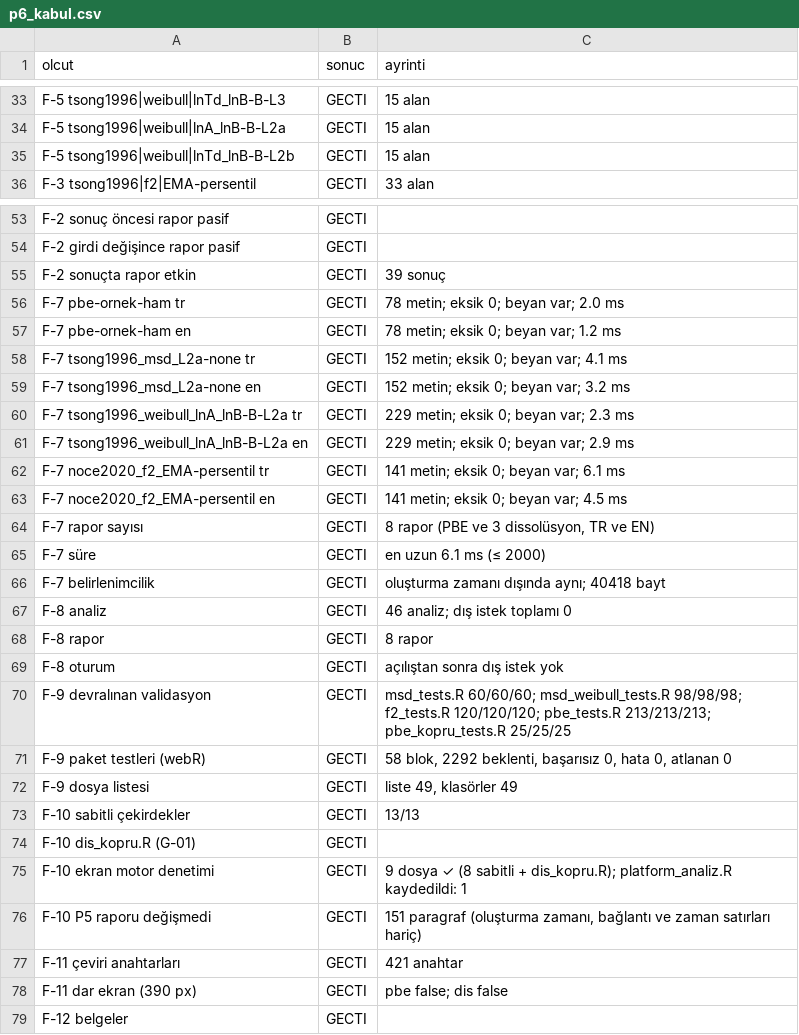
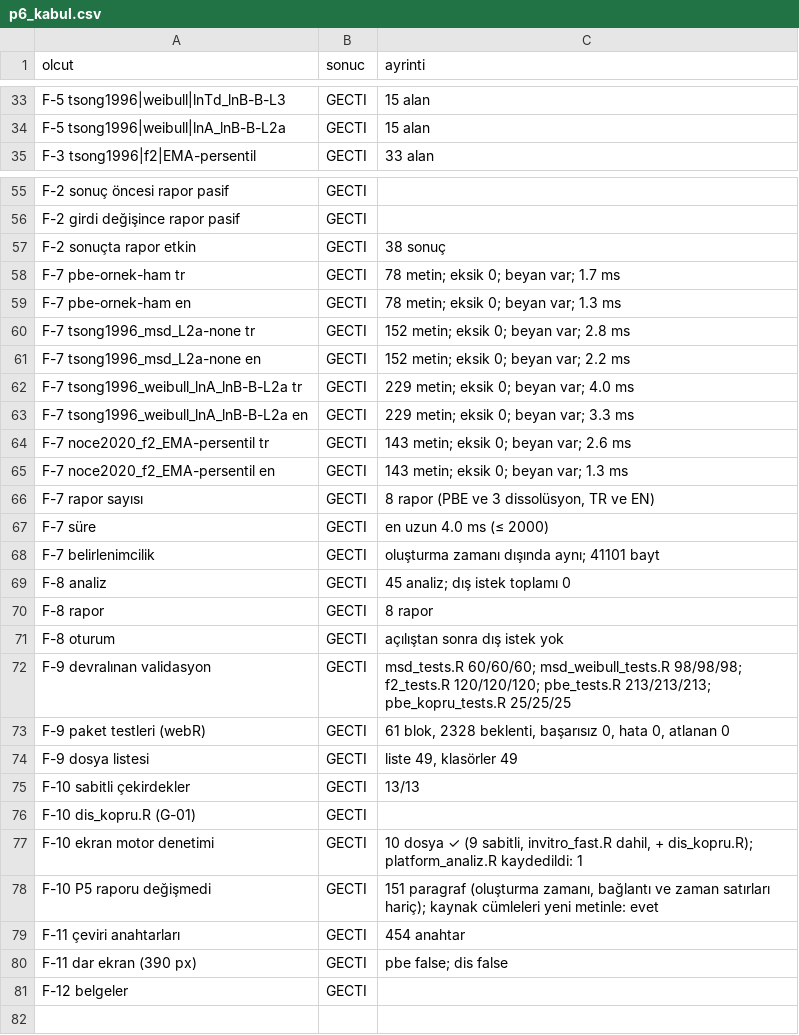
Before and after one commit to Kivancy/CNK-FarmaStatR, a CSV file: belgeler/teknik_notlar/FSR-TN-PLT-06_ek/p6_kabul.csv, drawn as a sheet; only a part is shown, gaps mark what is left out; the diff covers the shown part only.

```diff
--- a/belgeler/teknik_notlar/FSR-TN-PLT-06_ek/p6_kabul.csv
+++ b/belgeler/teknik_notlar/FSR-TN-PLT-06_ek/p6_kabul.csv
@@ -34,3 +34,2 @@
 "F-5 tsong1996|weibull|lnA_lnB-B-L2a","GECTI","15 alan"
-"F-5 tsong1996|weibull|lnTd_lnB-B-L2b","GECTI","15 alan"
 "F-3 tsong1996|f2|EMA-persentil","GECTI","33 alan"
@@ -54,15 +56,15 @@
 "F-2 girdi değişince rapor pasif","GECTI",""
-"F-2 sonuçta rapor etkin","GECTI","39 sonuç"
-"F-7 pbe-ornek-ham tr","GECTI","78 metin; eksik 0; beyan var; 2.0 ms"
-"F-7 pbe-ornek-ham en","GECTI","78 metin; eksik 0; beyan var; 1.2 ms"
-"F-7 tsong1996_msd_L2a-none tr","GECTI","152 metin; eksik 0; beyan var; 4.1 ms"
-"F-7 tsong1996_msd_L2a-none en","GECTI","152 metin; eksik 0; beyan var; 3.2 ms"
-"F-7 tsong1996_weibull_lnA_lnB-B-L2a tr","GECTI","229 metin; eksik 0; beyan var; 2.3 ms"
-"F-7 tsong1996_weibull_lnA_lnB-B-L2a en","GECTI","229 metin; eksik 0; beyan var; 2.9 ms"
-"F-7 noce2020_f2_EMA-persentil tr","GECTI","141 metin; eksik 0; beyan var; 6.1 ms"
-"F-7 noce2020_f2_EMA-persentil en","GECTI","141 metin; eksik 0; beyan var; 4.5 ms"
+"F-2 sonuçta rapor etkin","GECTI","38 sonuç"
+"F-7 pbe-ornek-ham tr","GECTI","78 metin; eksik 0; beyan var; 1.7 ms"
+"F-7 pbe-ornek-ham en","GECTI","78 metin; eksik 0; beyan var; 1.3 ms"
+"F-7 tsong1996_msd_L2a-none tr","GECTI","152 metin; eksik 0; beyan var; 2.8 ms"
+"F-7 tsong1996_msd_L2a-none en","GECTI","152 metin; eksik 0; beyan var; 2.2 ms"
+"F-7 tsong1996_weibull_lnA_lnB-B-L2a tr","GECTI","229 metin; eksik 0; beyan var; 4.0 ms"
+"F-7 tsong1996_weibull_lnA_lnB-B-L2a en","GECTI","229 metin; eksik 0; beyan var; 3.3 ms"
+"F-7 noce2020_f2_EMA-persentil tr","GECTI","143 metin; eksik 0; beyan var; 2.6 ms"
+"F-7 noce2020_f2_EMA-persentil en","GECTI","143 metin; eksik 0; beyan var; 1.3 ms"
 "F-7 rapor sayısı","GECTI","8 rapor (PBE ve 3 dissolüsyon, TR ve EN)"
-"F-7 süre","GECTI","en uzun 6.1 ms (≤ 2000)"
-"F-7 belirlenimcilik","GECTI","oluşturma zamanı dışında aynı; 40418 bayt"
-"F-8 analiz","GECTI","46 analiz; dış istek toplamı 0"
+"F-7 süre","GECTI","en uzun 4.0 ms (≤ 2000)"
+"F-7 belirlenimcilik","GECTI","oluşturma zamanı dışında aynı; 41101 bayt"
+"F-8 analiz","GECTI","45 analiz; dış istek toplamı 0"
 "F-8 rapor","GECTI","8 rapor"
@@ -70,3 +72,3 @@
 "F-9 devralınan validasyon","GECTI","msd_tests.R 60/60/60; msd_weibull_tests.R 98/98/98; f2_tests.R 120/120/120; pbe_tests.R 213/213/213; pbe_kopru_tests.R 25/25/25"
-"F-9 paket testleri (webR)","GECTI","58 blok, 2292 beklenti, başarısız 0, hata 0, atlanan 0"
+"F-9 paket testleri (webR)","GECTI","61 blok, 2328 beklenti, başarısız 0, hata 0, atlanan 0"
 "F-9 dosya listesi","GECTI","liste 49, klasörler 49"
@@ -74,5 +76,5 @@
 "F-10 dis_kopru.R (G-01)","GECTI",""
-"F-10 ekran motor denetimi","GECTI","9 dosya ✓ (8 sabitli + dis_kopru.R); platform_analiz.R kaydedildi: 1"
-"F-10 P5 raporu değişmedi","GECTI","151 paragraf (oluşturma zamanı, bağlantı ve zaman satırları hariç)"
-"F-11 çeviri anahtarları","GECTI","421 anahtar"
+"F-10 ekran motor denetimi","GECTI","10 dosya ✓ (9 sabitli, invitro_fast.R dahil, + dis_kopru.R); platform_analiz.R kaydedildi: 1"
+"F-10 P5 raporu değişmedi","GECTI","151 paragraf (oluşturma zamanı, bağlantı ve zaman satırları hariç); kaynak cümleleri yeni metinle: evet"
+"F-11 çeviri anahtarları","GECTI","454 anahtar"
 "F-11 dar ekran (390 px)","GECTI","pbe false; dis false"
```
Also changed, not shown: 3 added rows and 1 edited cell elsewhere in this file, belgeler/teknik_notlar/FSR-TN-PLT-07_ek/p7_kabul.csv, belgeler/teknik_notlar/FSR-TN-PLT-08_ek/p8_kabul.csv, 8 other files.
